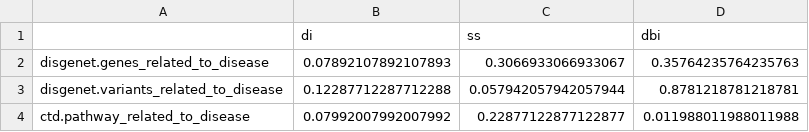
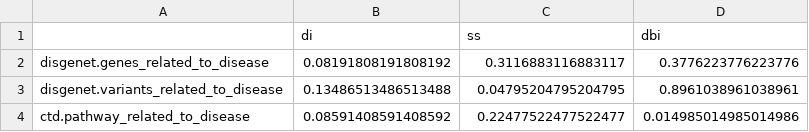
Before and after one commit to bionetslab/digest-tutorial, a CSV file: results/disease_cluster/cluster_disease_ICD-10_complete_p-value_validation.csv, drawn as a sheet.

```diff
--- a/results/disease_cluster/cluster_disease_ICD-10_complete_p-value_validation.csv
+++ b/results/disease_cluster/cluster_disease_ICD-10_complete_p-value_validation.csv
@@ -1,4 +1,4 @@
 ,di,ss,dbi
-disgenet.genes_related_to_disease,0.07892107892107893,0.3066933066933067,0.35764235764235763
-disgenet.variants_related_to_disease,0.12287712287712288,0.057942057942057944,0.8781218781218781
-ctd.pathway_related_to_disease,0.07992007992007992,0.22877122877122877,0.011988011988011988
+disgenet.genes_related_to_disease,0.08191808191808192,0.3116883116883117,0.3776223776223776
+disgenet.variants_related_to_disease,0.13486513486513488,0.04795204795204795,0.8961038961038961
+ctd.pathway_related_to_disease,0.08591408591408592,0.22477522477522477,0.014985014985014986
```
Also changed, not shown: results/disease_cluster/cluster_disease_ICD-10_complete_input_validation.csv, results/gene_cluster/cluster_gene_symbol_complete_p-value_validation.csv, 21 other files.
